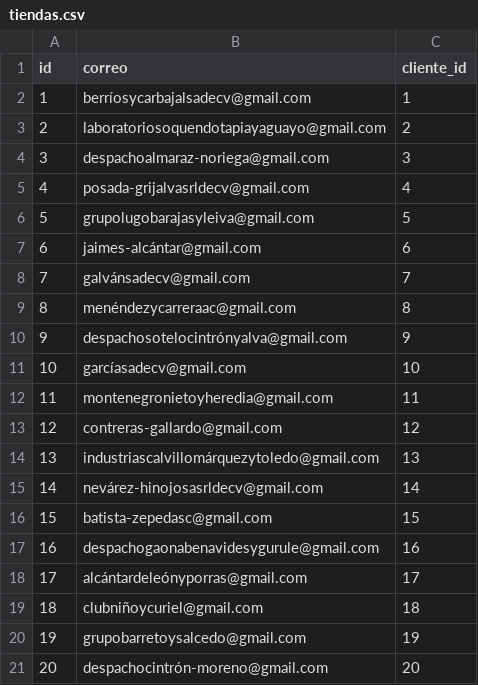
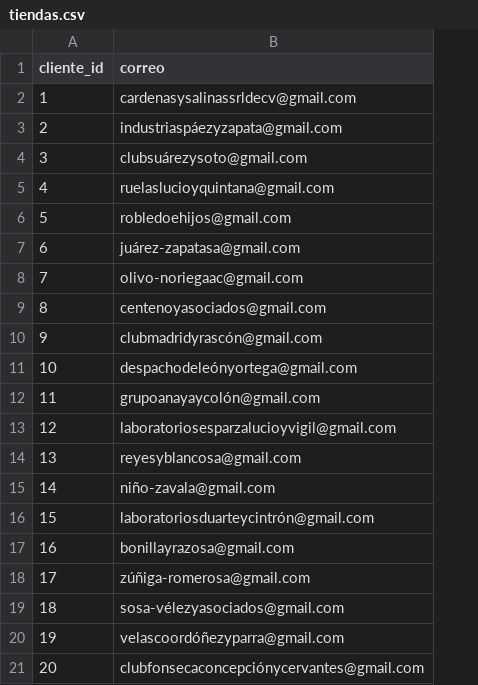
Before and after one commit to CS2032-Proyecto-Final/Bases-de-datos, a CSV file: MC/tiendas.csv, drawn as a sheet; removed rows and columns are numbered as before the commit, all else as after; the diff names each change by its address in the sheet, - before the commit and + after, or states it on an @@ line.

```diff
--- a/MC/tiendas.csv
+++ b/MC/tiendas.csv
-column A (id), rows 2-21: 1 | 2 | 3 | 4 | 5 | 6 | 7 | 8 | 9 | 10 | 11 | 12 | 13 | 14 | 15 | 16 | 17 | 18 | 19 | 20
-column B (correo), rows 2-21: berríosycarbajalsadecv@gmail.com | laboratoriosoquendotapiayaguayo@gmail.com | despachoalmaraz-noriega@gmail.com | posada-grijalvasrldecv@gmail.com | grupolugobarajasyleiva@gmail.com | jaimes-alcántar@gmail.com | galvánsadecv@gmail.com | menéndezycarreraac@gmail.com | despachosotelocintrónyalva@gmail.com | garcíasadecv@gmail.com | montenegronietoyheredia@gmail.com | contreras-gallardo@gmail.com | industriascalvillomárquezytoledo@gmail.com | nevárez-hinojosasrldecv@gmail.com | batista-zepedasc@gmail.com | despachogaonabenavidesygurule@gmail.com | alcántardeleónyporras@gmail.com | clubniñoycuriel@gmail.com | grupobarretoysalcedo@gmail.com | despachocintrón-moreno@gmail.com
+column B (correo), rows 2-21: cardenasysalinassrldecv@gmail.com | industriaspáezyzapata@gmail.com | clubsuárezysoto@gmail.com | ruelaslucioyquintana@gmail.com | robledoehijos@gmail.com | juárez-zapatasa@gmail.com | olivo-noriegaac@gmail.com | centenoyasociados@gmail.com | clubmadridyrascón@gmail.com | despachodeleónyortega@gmail.com | grupoanayaycolón@gmail.com | laboratoriosesparzalucioyvigil@gmail.com | reyesyblancosa@gmail.com | niño-zavala@gmail.com | laboratoriosduarteycintrón@gmail.com | bonillayrazosa@gmail.com | zúñiga-romerosa@gmail.com | sosa-vélezyasociados@gmail.com | velascoordóñezyparra@gmail.com | clubfonsecaconcepciónycervantes@gmail.com
```
Also changed, not shown: MC/clientes.csv, MC/cuentas.csv, 4 other files.
